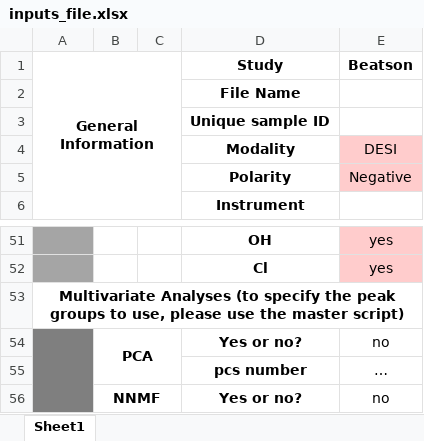
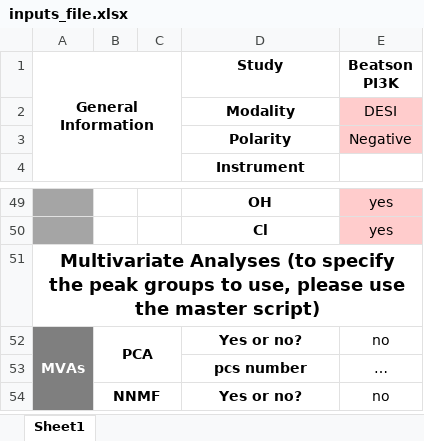
Before and after one commit to NICE-MSI/adhoc-data-processing-pipeline, an Excel workbook: required-files/inputs_file.xlsx, sheet Sheet1, drawn as a sheet; only a part is shown, gaps mark what is left out; values as stored, in another font and other column widths than the file's, no borders; removed rows and columns are numbered as before the commit, all else as after; the diff names each change by its address in the sheet, - before the commit and + after, or states it on an @@ line.

Commit message:
Update inputs_file.xlsx

```diff
--- a/required-files/inputs_file.xlsx (sheet Sheet1)
+++ b/required-files/inputs_file.xlsx (sheet Sheet1)
-E1: Beatson
+E1: Beatson PI3K
-row 2:  |  |  | File Name
-row 3:  |  |  | Unique sample ID
@@ A51 text size: larger @@
-A52 (General Information): (empty)
+A52 (General Information): MVAs
```
